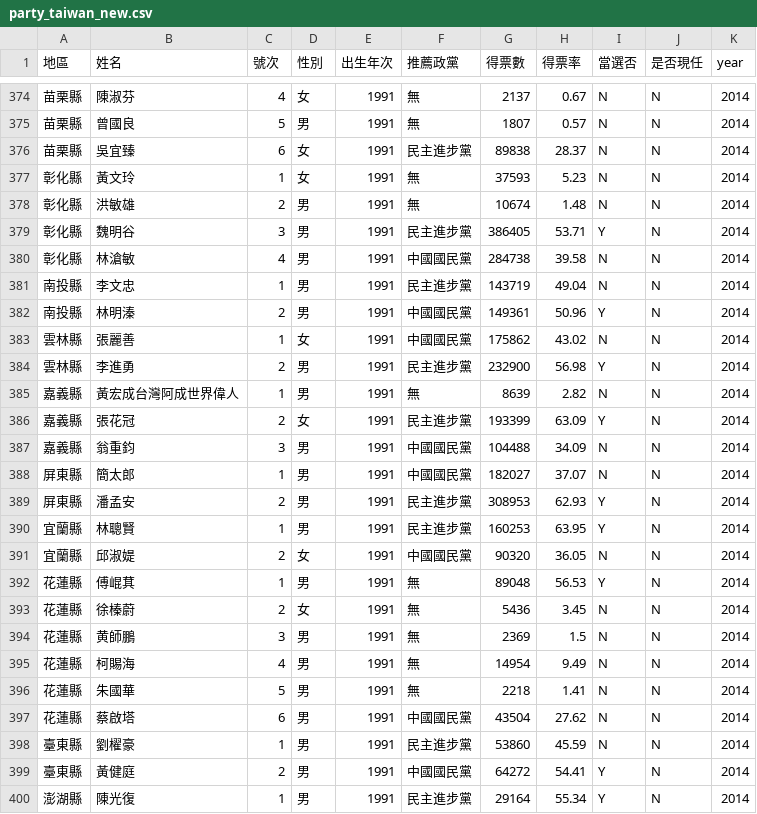
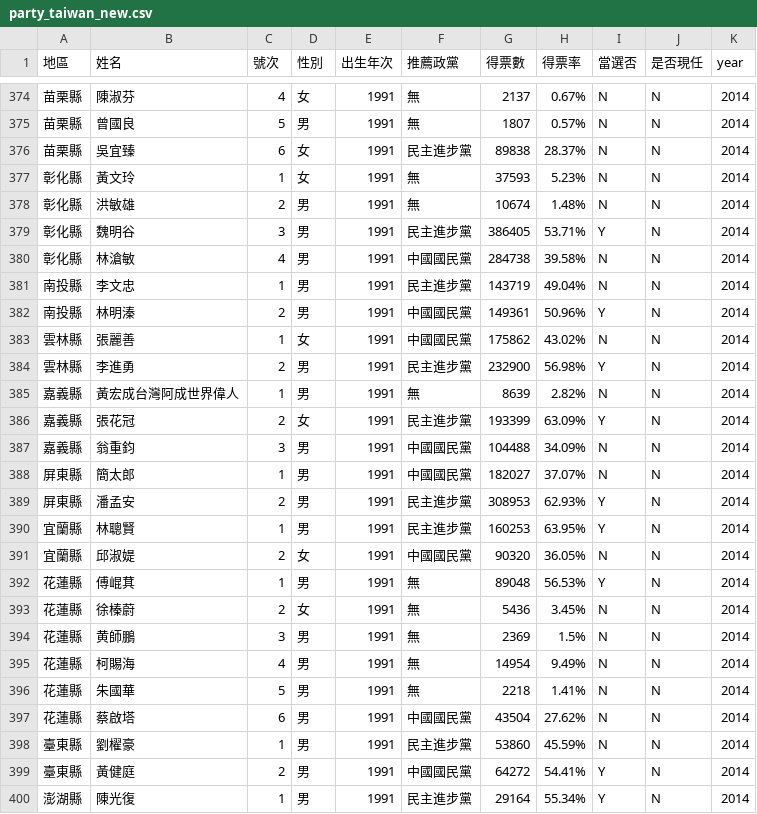
Before and after one commit to jackklpan/datajournalism-3, a CSV file: csv/party_taiwan_new.csv, drawn as a sheet; only a part is shown, gaps mark what is left out; the diff covers the shown part only.

```diff
--- a/csv/party_taiwan_new.csv
+++ b/csv/party_taiwan_new.csv
@@ -374,27 +374,27 @@
-苗栗縣,陳淑芬,4,女,1991,無,2137,0.67,N,N,2014
-苗栗縣,曾國良,5,男,1991,無,1807,0.57,N,N,2014
-苗栗縣,吳宜臻,6,女,1991,民主進步黨,89838,28.37,N,N,2014
-彰化縣,黃文玲,1,女,1991,無,37593,5.23,N,N,2014
-彰化縣,洪敏雄,2,男,1991,無,10674,1.48,N,N,2014
-彰化縣,魏明谷,3,男,1991,民主進步黨,386405,53.71,Y,N,2014
-彰化縣,林滄敏,4,男,1991,中國國民黨,284738,39.58,N,N,2014
-南投縣,李文忠,1,男,1991,民主進步黨,143719,49.04,N,N,2014
-南投縣,林明溱,2,男,1991,中國國民黨,149361,50.96,Y,N,2014
-雲林縣,張麗善,1,女,1991,中國國民黨,175862,43.02,N,N,2014
-雲林縣,李進勇,2,男,1991,民主進步黨,232900,56.98,Y,N,2014
-嘉義縣,黃宏成台灣阿成世界偉人,1,男,1991,無,8639,2.82,N,N,2014
-嘉義縣,張花冠,2,女,1991,民主進步黨,193399,63.09,Y,N,2014
-嘉義縣,翁重鈞,3,男,1991,中國國民黨,104488,34.09,N,N,2014
-屏東縣,簡太郎,1,男,1991,中國國民黨,182027,37.07,N,N,2014
-屏東縣,潘孟安,2,男,1991,民主進步黨,308953,62.93,Y,N,2014
-宜蘭縣,林聰賢,1,男,1991,民主進步黨,160253,63.95,Y,N,2014
-宜蘭縣,邱淑媞,2,女,1991,中國國民黨,90320,36.05,N,N,2014
-花蓮縣,傅崐萁,1,男,1991,無,89048,56.53,Y,N,2014
-花蓮縣,徐榛蔚,2,女,1991,無,5436,3.45,N,N,2014
-花蓮縣,黄師鵬,3,男,1991,無,2369,1.5,N,N,2014
-花蓮縣,柯賜海,4,男,1991,無,14954,9.49,N,N,2014
-花蓮縣,朱國華,5,男,1991,無,2218,1.41,N,N,2014
-花蓮縣,蔡啟塔,6,男,1991,中國國民黨,43504,27.62,N,N,2014
-臺東縣,劉櫂豪,1,男,1991,民主進步黨,53860,45.59,N,N,2014
-臺東縣,黃健庭,2,男,1991,中國國民黨,64272,54.41,Y,N,2014
-澎湖縣,陳光復,1,男,1991,民主進步黨,29164,55.34,Y,N,2014
+苗栗縣,陳淑芬,4,女,1991,無,2137,0.67%,N,N,2014
+苗栗縣,曾國良,5,男,1991,無,1807,0.57%,N,N,2014
+苗栗縣,吳宜臻,6,女,1991,民主進步黨,89838,28.37%,N,N,2014
+彰化縣,黃文玲,1,女,1991,無,37593,5.23%,N,N,2014
+彰化縣,洪敏雄,2,男,1991,無,10674,1.48%,N,N,2014
+彰化縣,魏明谷,3,男,1991,民主進步黨,386405,53.71%,Y,N,2014
+彰化縣,林滄敏,4,男,1991,中國國民黨,284738,39.58%,N,N,2014
+南投縣,李文忠,1,男,1991,民主進步黨,143719,49.04%,N,N,2014
+南投縣,林明溱,2,男,1991,中國國民黨,149361,50.96%,Y,N,2014
+雲林縣,張麗善,1,女,1991,中國國民黨,175862,43.02%,N,N,2014
+雲林縣,李進勇,2,男,1991,民主進步黨,232900,56.98%,Y,N,2014
+嘉義縣,黃宏成台灣阿成世界偉人,1,男,1991,無,8639,2.82%,N,N,2014
+嘉義縣,張花冠,2,女,1991,民主進步黨,193399,63.09%,Y,N,2014
+嘉義縣,翁重鈞,3,男,1991,中國國民黨,104488,34.09%,N,N,2014
+屏東縣,簡太郎,1,男,1991,中國國民黨,182027,37.07%,N,N,2014
+屏東縣,潘孟安,2,男,1991,民主進步黨,308953,62.93%,Y,N,2014
+宜蘭縣,林聰賢,1,男,1991,民主進步黨,160253,63.95%,Y,N,2014
+宜蘭縣,邱淑媞,2,女,1991,中國國民黨,90320,36.05%,N,N,2014
+花蓮縣,傅崐萁,1,男,1991,無,89048,56.53%,Y,N,2014
+花蓮縣,徐榛蔚,2,女,1991,無,5436,3.45%,N,N,2014
+花蓮縣,黄師鵬,3,男,1991,無,2369,1.5%,N,N,2014
+花蓮縣,柯賜海,4,男,1991,無,14954,9.49%,N,N,2014
+花蓮縣,朱國華,5,男,1991,無,2218,1.41%,N,N,2014
+花蓮縣,蔡啟塔,6,男,1991,中國國民黨,43504,27.62%,N,N,2014
+臺東縣,劉櫂豪,1,男,1991,民主進步黨,53860,45.59%,N,N,2014
+臺東縣,黃健庭,2,男,1991,中國國民黨,64272,54.41%,Y,N,2014
+澎湖縣,陳光復,1,男,1991,民主進步黨,29164,55.34%,Y,N,2014
```
Also changed, not shown: 57 edited cells elsewhere in this file.
